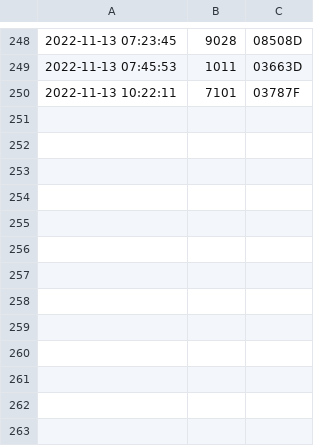
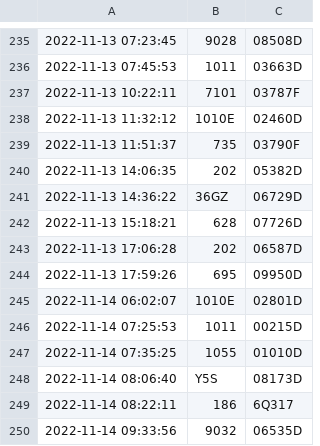
Before and after one commit to SuzhouBus/gpsdata, a CSV file: newbuses.csv, drawn as a sheet; only a part is shown, gaps mark what is left out; the diff covers the shown part only; the diff names each change by its address in the sheet, - before the commit and + after, or states it on an @@ line.

```diff
--- a/newbuses.csv
+++ b/newbuses.csv
+row 238: 2022-11-13 11:32:12 | 1010E | 02460D
+row 239: 2022-11-13 11:51:37 | 735 | 03790F
+row 240: 2022-11-13 14:06:35 | 202 | 05382D
+row 241: 2022-11-13 14:36:22 | 36GZ | 06729D
+row 242: 2022-11-13 15:18:21 | 628 | 07726D
+row 243: 2022-11-13 17:06:28 | 202 | 06587D
+row 244: 2022-11-13 17:59:26 | 695 | 09950D
+row 245: 2022-11-14 06:02:07 | 1010E | 02801D
+row 246: 2022-11-14 07:25:53 | 1011 | 00215D
+row 247: 2022-11-14 07:35:25 | 1055 | 01010D
+row 248: 2022-11-14 08:06:40 | Y5S | 08173D
+row 249: 2022-11-14 08:22:11 | 186 | 6Q317
+row 250: 2022-11-14 09:33:56 | 9032 | 06535D
```
Also changed, not shown: 13 removed rows elsewhere in this file, 7 other files.
